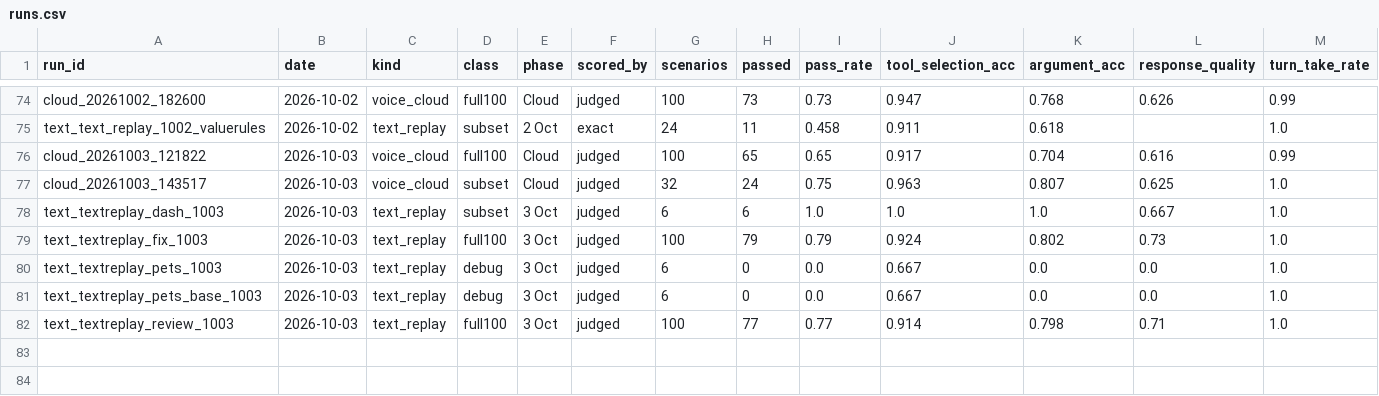
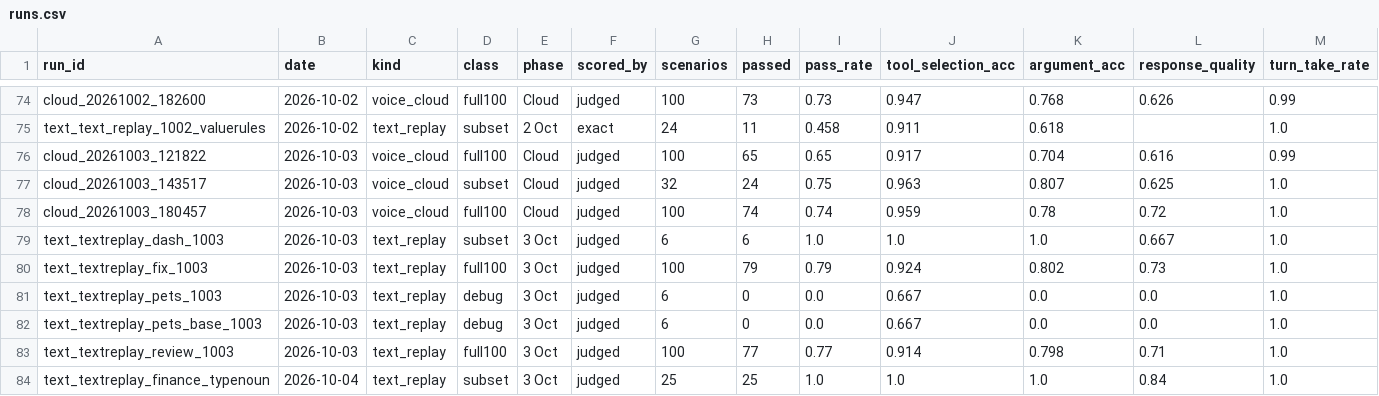
Before and after one commit to AdithyaSanthosh-P/Janus, a CSV file: benchmarks/runs.csv, drawn as a sheet; only a part is shown, gaps mark what is left out; rows hold the shown columns only; the diff names each change by its address in the sheet, - before the commit and + after, or states it on an @@ line.

```diff
--- a/benchmarks/runs.csv
+++ b/benchmarks/runs.csv
+row 78: cloud_20261003_180457 | 2026-10-03 | voice_cloud | full100 | Cloud | judged | 100 | 74 | 0.74 | 0.959 | 0.78 | 0.72 | 1.0
+row 84: text_textreplay_finance_typenoun | 2026-10-04 | text_replay | subset | 3 Oct | judged | 25 | 25 | 1.0 | 1.0 | 1.0 | 0.84 | 1.0
```
Also changed, not shown: benchmarks/recordings.csv, 7 other files.
